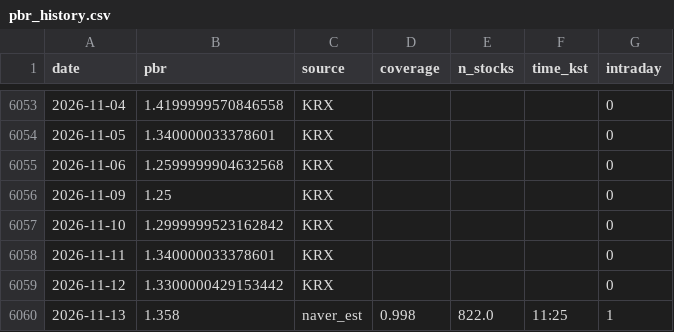
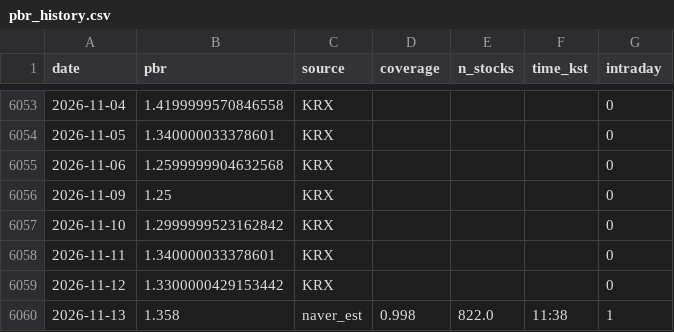
Before and after one commit to dangnani-pixel/kospi-bottom-model, a CSV file: pbr_history.csv, drawn as a sheet; only a part is shown, gaps mark what is left out.

```diff
--- a/pbr_history.csv
+++ b/pbr_history.csv
@@ -6059,2 +6059,2 @@ date,pbr,source,coverage,n_stocks,time_kst,intraday
 2026-11-12,1.3300000429153442,KRX,,,,0
-2026-11-13,1.358,naver_est,0.998,822.0,11:25,1
+2026-11-13,1.358,naver_est,0.998,822.0,11:38,1
```
Also changed, not shown: 1 other file.
